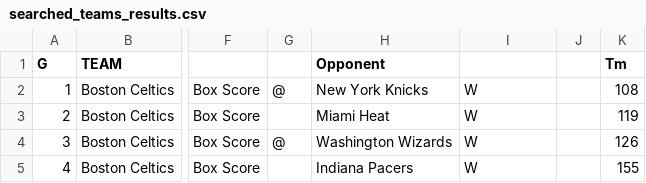
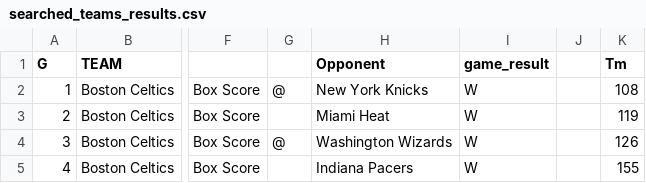
Before and after one commit to thaychansy/ucb-data-analytics-project1-group5, a CSV file: data/searched_teams_results.csv, drawn as a sheet; only a part is shown, gaps mark what is left out; the diff names each change by its address in the sheet, - before the commit and + after, or states it on an @@ line.

Commit message:
Updated team-records csv to include the 'game_result' header

```diff
--- a/data/searched_teams_results.csv
+++ b/data/searched_teams_results.csv
-I1: (empty)
+I1: game_result
```
